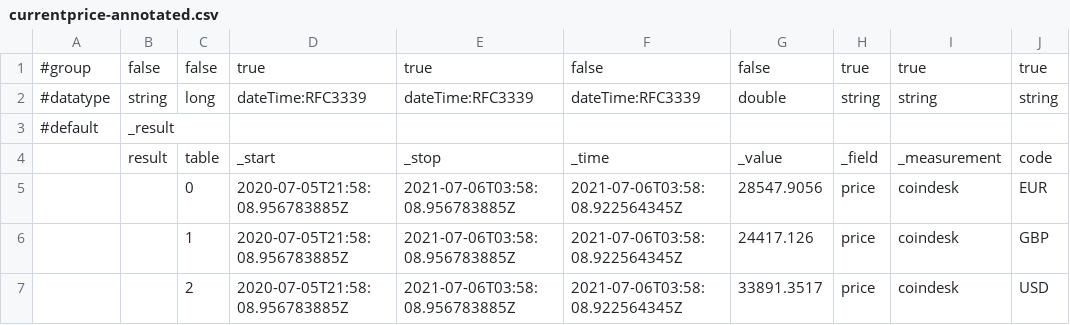
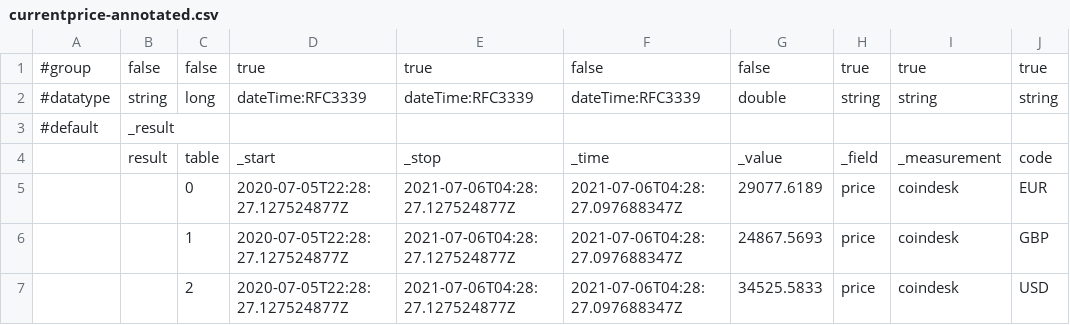
Before and after one commit to russorat/influxdb-data-examples, a CSV file: com/coindesk/bitcoin/currentprice-annotated.csv, drawn as a sheet; only a part is shown; the diff names each change by its address in the sheet, - before the commit and + after, or states it on an @@ line.

Commit message:
Updating LP and annotated CSV file

```diff
--- a/com/coindesk/bitcoin/currentprice-annotated.csv
+++ b/com/coindesk/bitcoin/currentprice-annotated.csv
-D5:D7: 2020-07-05T21:58:08.956783885Z
+D5:D7: 2020-07-05T22:28:27.127524877Z
-E5:E7: 2021-07-06T03:58:08.956783885Z
+E5:E7: 2021-07-06T04:28:27.127524877Z
-F5:F7: 2021-07-06T03:58:08.922564345Z
+F5:F7: 2021-07-06T04:28:27.097688347Z
-G5: 28547.9056
+G5: 29077.6189
-G6: 24417.126
+G6: 24867.5693
-G7: 33891.3517
+G7: 34525.5833
```
Also changed, not shown: 2 other files.
